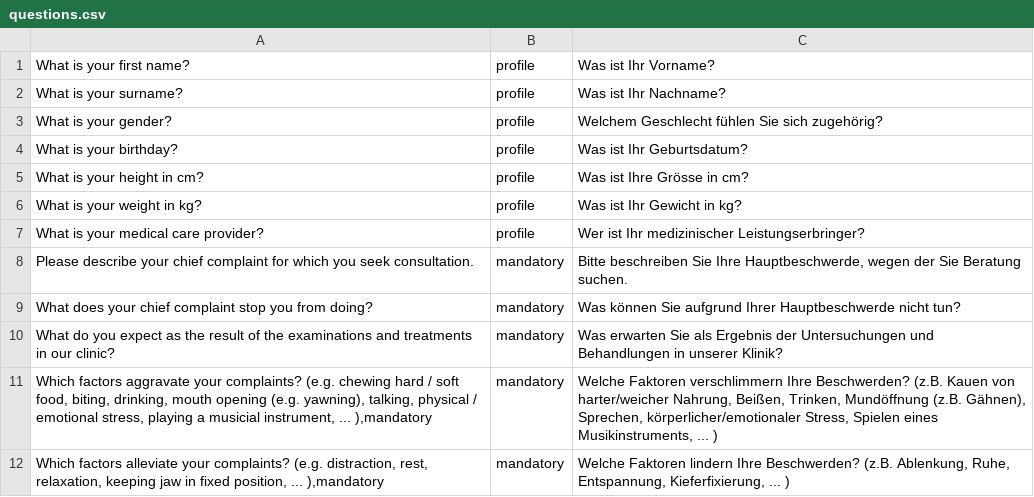
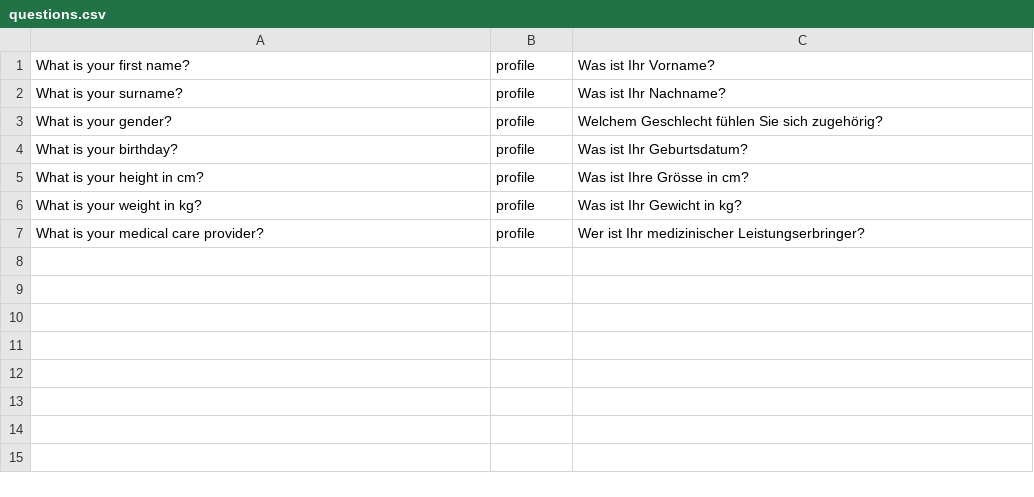
Before and after one commit to salwil/conversational_agent_for_medical_dialogues, a CSV file: src/repository/data/questions.csv, drawn as a sheet; the diff names each change by its address in the sheet, - before the commit and + after, or states it on an @@ line.

Commit message:
load mandatory questions per topic into repository

```diff
--- a/src/repository/data/questions.csv
+++ b/src/repository/data/questions.csv
-row 8: Please describe your chief complaint for which you seek consultation. | mandatory | Bitte beschreiben Sie Ihre Hauptbeschwerde, wegen der Sie Beratung suchen.
-row 9: What does your chief complaint stop you from doing? | mandatory | Was können Sie aufgrund Ihrer Hauptbeschwerde nicht tun?
-row 10: What do you expect as the result of the examinations and treatments in our clinic? | mandatory | Was erwarten Sie als Ergebnis der Untersuchungen und Behandlungen in unserer Klinik?
-row 11: Which factors aggravate your complaints? (e.g. chewing hard / soft food, biting, drinking, mouth opening (e.g. yawning), talking, physical / emotional stress, playing a musicial instrument, ... ),mandatory | mandatory | Welche Faktoren verschlimmern Ihre Beschwerden? (z.B. Kauen von harter/weicher Nahrung, Beißen, Trinken, Mundöffnung (z.B. Gähnen), Sprechen, körperlicher/emotionaler Stress, Spielen eines Musikinstruments, ... )
-row 12: Which factors alleviate your complaints? (e.g. distraction, rest, relaxation, keeping jaw in fixed position, ... ),mandatory | mandatory | Welche Faktoren lindern Ihre Beschwerden? (z.B. Ablenkung, Ruhe, Entspannung, Kieferfixierung, ... )
```
Also changed, not shown: 5 other files.
